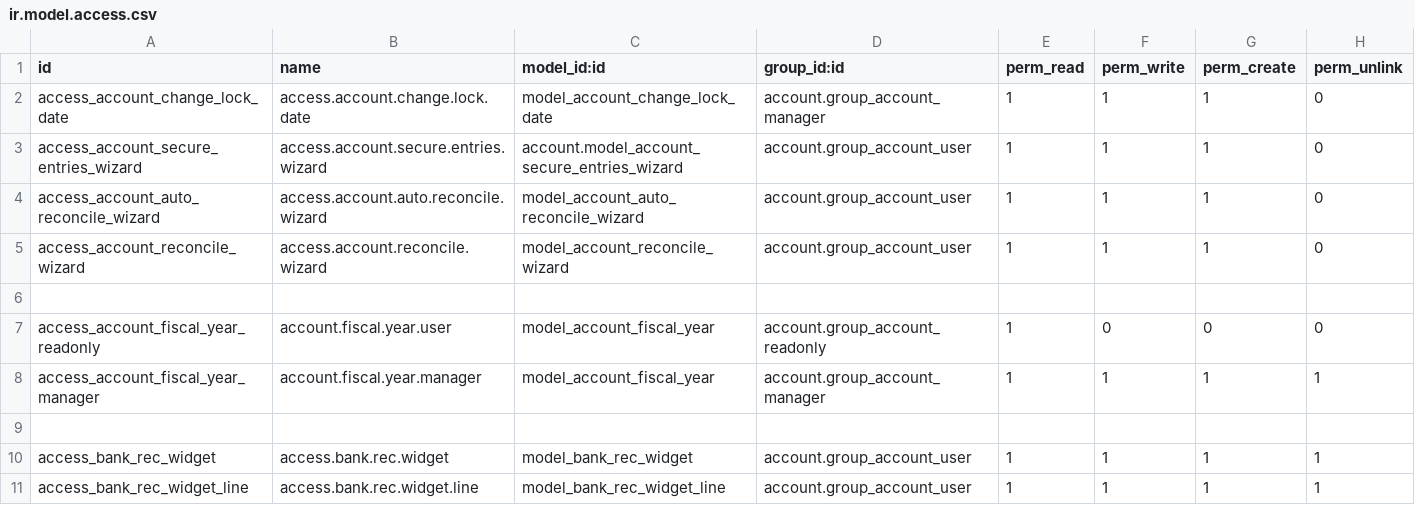
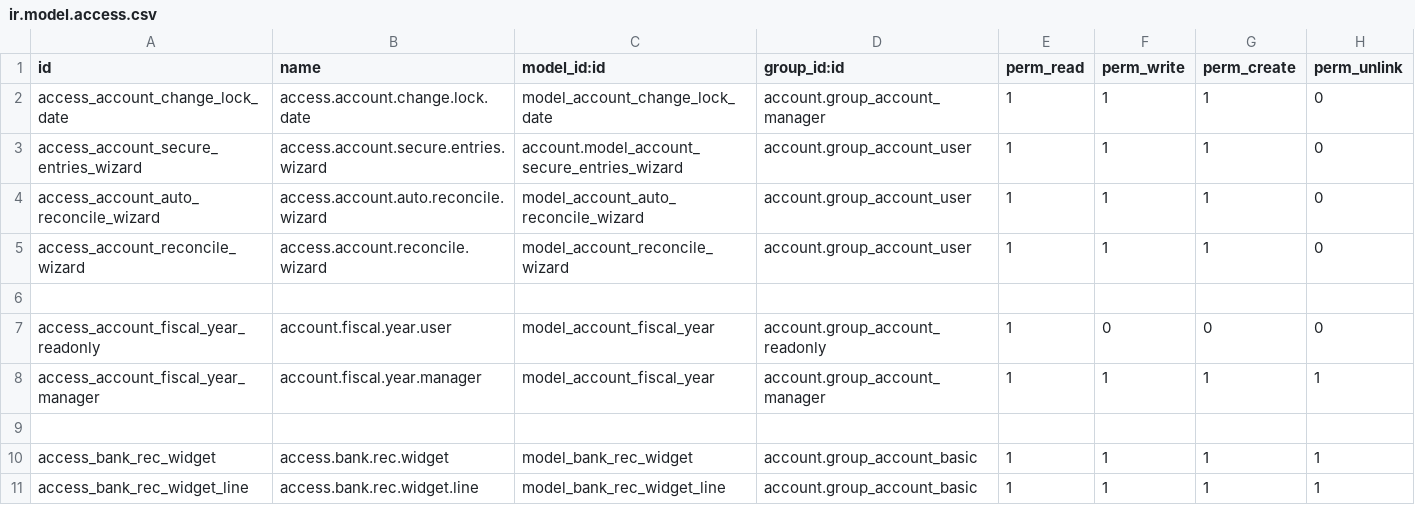
Before and after one commit to Saitamaxqi/enterprise, a CSV file: account_accountant/security/ir.model.access.csv, drawn as a sheet.

Commit message:
[FIX] account_accountant: basic reco access rights
The bank.rec.widget models are not stored and are primarily used for onchange computations
The Invoicing and Banks user, and Manager user were somehow able to use the bank.rec.widget models until
https://github.com/odoo/odoo/commit/74c5cd56a0539edab6a61efa517ca6a08c08d915

By granting access to the models with explicit security records, this issue is resolved. `group_account_user` implies `group_account_basic`

Why did it work before? JS uses the bank.reco.widget model directly, see `fetch_initial_data`
https://github.com/odoo/enterprise/blob/00d8bf44824858d322fbe05682f50ad3b53d07ff/account_accountant/static/src/components/bank_reconciliation/kanban.js#L578-L580

runbot-112206
runbot-112205

closes odoo/enterprise#77433

Signed-off-by: William André (wan) <wan@odoo.com>

```diff
--- a/account_accountant/security/ir.model.access.csv
+++ b/account_accountant/security/ir.model.access.csv
@@ -9,3 +9,3 @@ access_account_fiscal_year_manager,account.fiscal.year.manager,model_account_fis
 
-access_bank_rec_widget,access.bank.rec.widget,model_bank_rec_widget,account.group_account_user,1,1,1,1
-access_bank_rec_widget_line,access.bank.rec.widget.line,model_bank_rec_widget_line,account.group_account_user,1,1,1,1
+access_bank_rec_widget,access.bank.rec.widget,model_bank_rec_widget,account.group_account_basic,1,1,1,1
+access_bank_rec_widget_line,access.bank.rec.widget.line,model_bank_rec_widget_line,account.group_account_basic,1,1,1,1
```
